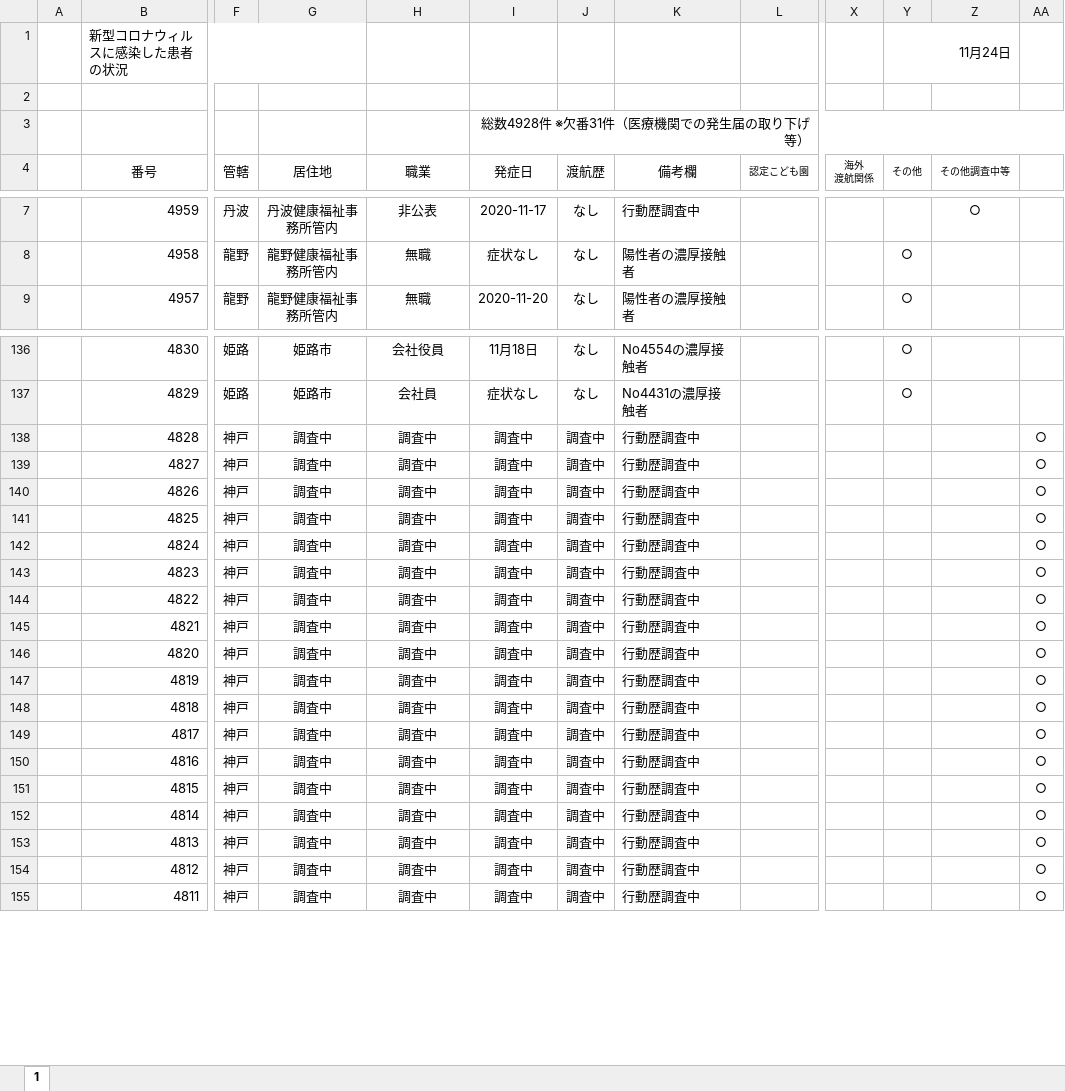
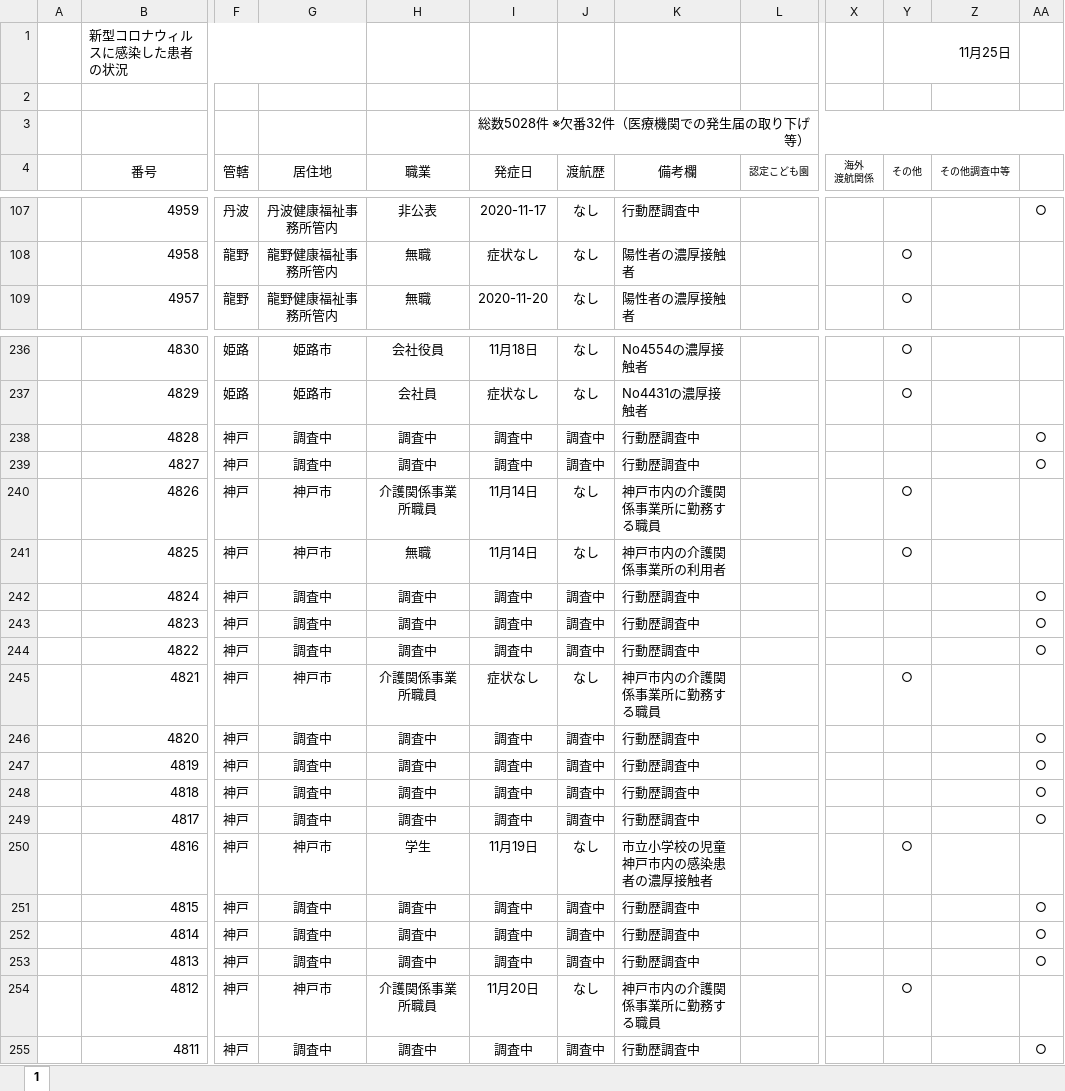
Before and after one commit to imabari/hyougo-covid19, an Excel workbook: corona-kanjajokyou.xlsx, sheet 1, drawn as a sheet; only a part is shown, gaps mark what is left out; values as stored, in another font and other column widths than the file's, no borders; conditional formats not drawn; addresses are those after the commit; ↵ is a line break in a cell; the diff covers the shown part only; the diff names each change by its address in the sheet, - before the commit and + after, or states it on an @@ line.

```diff
--- a/corona-kanjajokyou.xlsx (sheet 1)
+++ b/corona-kanjajokyou.xlsx (sheet 1)
-Y1 (その他): 11月24日
+Y1 (その他): 11月25日
-I3 (発症日): 総数4928件 ※欠番31件（医療機関での発生届の取り下げ等）
+I3 (発症日): 総数5028件 ※欠番32件（医療機関での発生届の取り下げ等）
-Z107 (その他調査中等): ○
+Z107 (その他調査中等): (empty)
-AA107: (empty)
+AA107: ○
-G240:G241 (居住地): 調査中
+G240:G241 (居住地): 神戸市
-H240 (職業): 調査中
+H240 (職業): 介護関係事業所職員
-I240:I241 (発症日): 調査中
+I240:I241 (発症日): 11月14日
-J240:J241 (渡航歴): 調査中
+J240:J241 (渡航歴): なし
-K240 (備考欄): 行動歴調査中
+K240 (備考欄): 神戸市内の介護関係事業所に勤務する職員
-Y240:Y241 (その他): (empty)
+Y240:Y241 (その他): ○
-AA240:AA241: ○
+AA240:AA241: (empty)
-H241 (職業): 調査中
+H241 (職業): 無職
-K241 (備考欄): 行動歴調査中
+K241 (備考欄): 神戸市内の介護関係事業所の利用者
-G245 (居住地): 調査中
+G245 (居住地): 神戸市
-H245 (職業): 調査中
+H245 (職業): 介護関係事業所職員
-I245 (発症日): 調査中
+I245 (発症日): 症状なし
-J245 (渡航歴): 調査中
+J245 (渡航歴): なし
-K245 (備考欄): 行動歴調査中
+K245 (備考欄): 神戸市内の介護関係事業所に勤務する職員
-Y245 (その他): (empty)
+Y245 (その他): ○
-AA245: ○
+AA245: (empty)
-G250 (居住地): 調査中
+G250 (居住地): 神戸市
-H250 (職業): 調査中
+H250 (職業): 学生
-I250 (発症日): 調査中
+I250 (発症日): 11月19日
-J250 (渡航歴): 調査中
+J250 (渡航歴): なし
-K250 (備考欄): 行動歴調査中
+K250 (備考欄): 市立小学校の児童 ↵ 神戸市内の感染患者の濃厚接触者
-Y250 (その他): (empty)
+Y250 (その他): ○
-AA250: ○
+AA250: (empty)
-G254 (居住地): 調査中
+G254 (居住地): 神戸市
-H254 (職業): 調査中
+H254 (職業): 介護関係事業所職員
-I254 (発症日): 調査中
+I254 (発症日): 11月20日
-J254 (渡航歴): 調査中
+J254 (渡航歴): なし
-K254 (備考欄): 行動歴調査中
+K254 (備考欄): 神戸市内の介護関係事業所に勤務する職員
-Y254 (その他): (empty)
+Y254 (その他): ○
-AA254: ○
+AA254: (empty)
```
Also changed, not shown: 100 added rows and 130 edited cells elsewhere in this sheet, formulas that keep their value, daily_kanja.xlsx, 3 other files.
